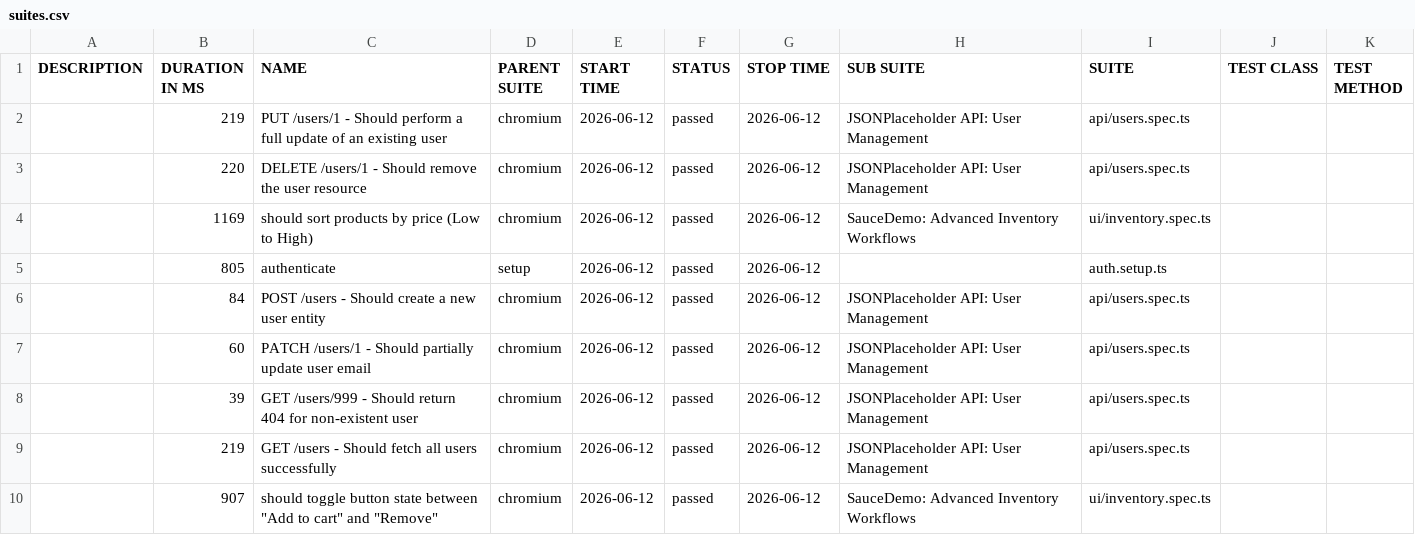
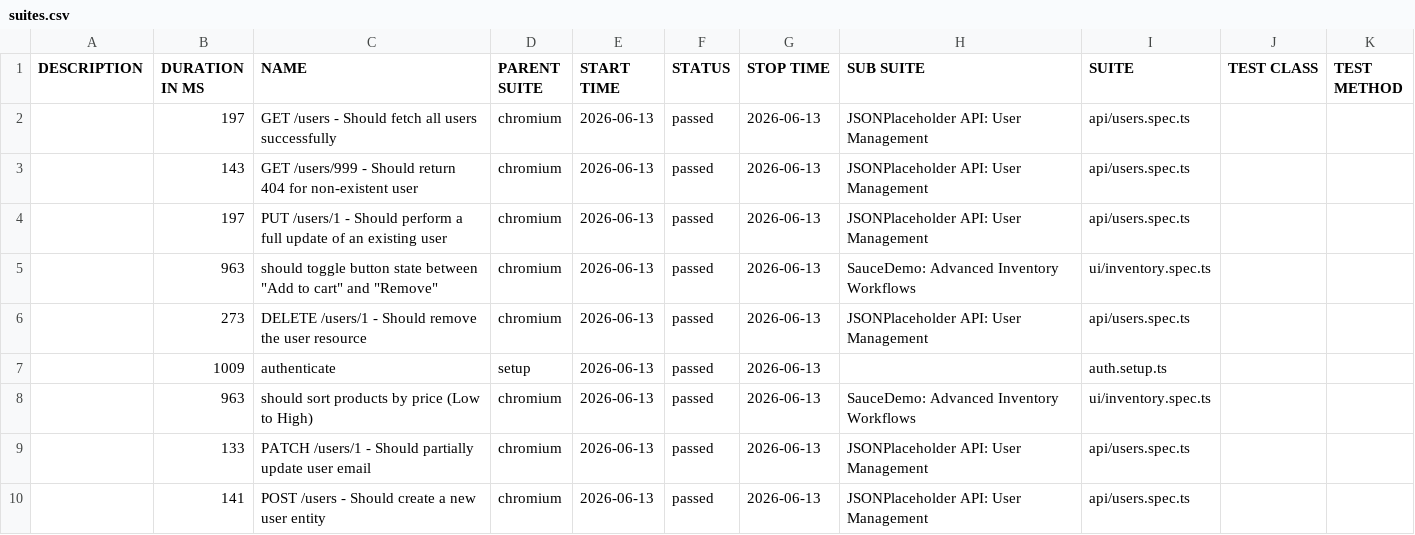
Before and after one commit to QAhmet1/soucedemo_playwright, a CSV file: data/suites.csv, drawn as a sheet.

```diff
--- a/data/suites.csv
+++ b/data/suites.csv
@@ -1,10 +1,10 @@
 "DESCRIPTION","DURATION IN MS","NAME","PARENT SUITE","START TIME","STATUS","STOP TIME","SUB SUITE","SUITE","TEST CLASS","TEST METHOD"
-"","219","PUT /users/1 - Should perform a full update of an existing user","chromium","2026-06-12","passed","2026-06-12","JSONPlaceholder API: User Management","api/users.spec.ts","",""
-"","220","DELETE /users/1 - Should remove the user resource","chromium","2026-06-12","passed","2026-06-12","JSONPlaceholder API: User Management","api/users.spec.ts","",""
-"","1169","should sort products by price (Low to High)","chromium","2026-06-12","passed","2026-06-12","SauceDemo: Advanced Inventory Workflows","ui/inventory.spec.ts","",""
-"","805","authenticate","setup","2026-06-12","passed","2026-06-12","","auth.setup.ts","",""
-"","84","POST /users - Should create a new user entity","chromium","2026-06-12","passed","2026-06-12","JSONPlaceholder API: User Management","api/users.spec.ts","",""
-"","60","PATCH /users/1 - Should partially update user email","chromium","2026-06-12","passed","2026-06-12","JSONPlaceholder API: User Management","api/users.spec.ts","",""
-"","39","GET /users/999 - Should return 404 for non-existent user","chromium","2026-06-12","passed","2026-06-12","JSONPlaceholder API: User Management","api/users.spec.ts","",""
-"","219","GET /users - Should fetch all users successfully","chromium","2026-06-12","passed","2026-06-12","JSONPlaceholder API: User Management","api/users.spec.ts","",""
-"","907","should toggle button state between ""Add to cart"" and ""Remove""","chromium","2026-06-12","passed","2026-06-12","SauceDemo: Advanced Inventory Workflows","ui/inventory.spec.ts","",""
+"","197","GET /users - Should fetch all users successfully","chromium","2026-06-13","passed","2026-06-13","JSONPlaceholder API: User Management","api/users.spec.ts","",""
+"","143","GET /users/999 - Should return 404 for non-existent user","chromium","2026-06-13","passed","2026-06-13","JSONPlaceholder API: User Management","api/users.spec.ts","",""
+"","197","PUT /users/1 - Should perform a full update of an existing user","chromium","2026-06-13","passed","2026-06-13","JSONPlaceholder API: User Management","api/users.spec.ts","",""
+"","963","should toggle button state between ""Add to cart"" and ""Remove""","chromium","2026-06-13","passed","2026-06-13","SauceDemo: Advanced Inventory Workflows","ui/inventory.spec.ts","",""
+"","273","DELETE /users/1 - Should remove the user resource","chromium","2026-06-13","passed","2026-06-13","JSONPlaceholder API: User Management","api/users.spec.ts","",""
+"","1009","authenticate","setup","2026-06-13","passed","2026-06-13","","auth.setup.ts","",""
+"","963","should sort products by price (Low to High)","chromium","2026-06-13","passed","2026-06-13","SauceDemo: Advanced Inventory Workflows","ui/inventory.spec.ts","",""
+"","133","PATCH /users/1 - Should partially update user email","chromium","2026-06-13","passed","2026-06-13","JSONPlaceholder API: User Management","api/users.spec.ts","",""
+"","141","POST /users - Should create a new user entity","chromium","2026-06-13","passed","2026-06-13","JSONPlaceholder API: User Management","api/users.spec.ts","",""
```
Also changed, not shown: 39 other files.
